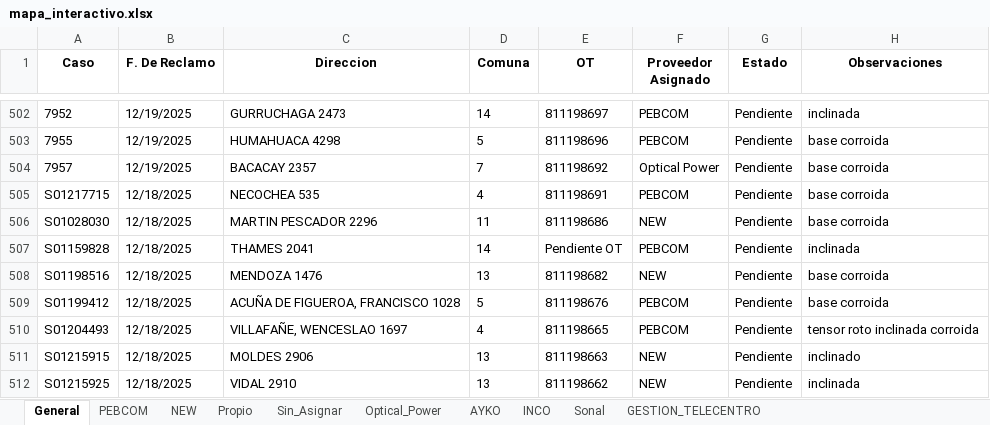
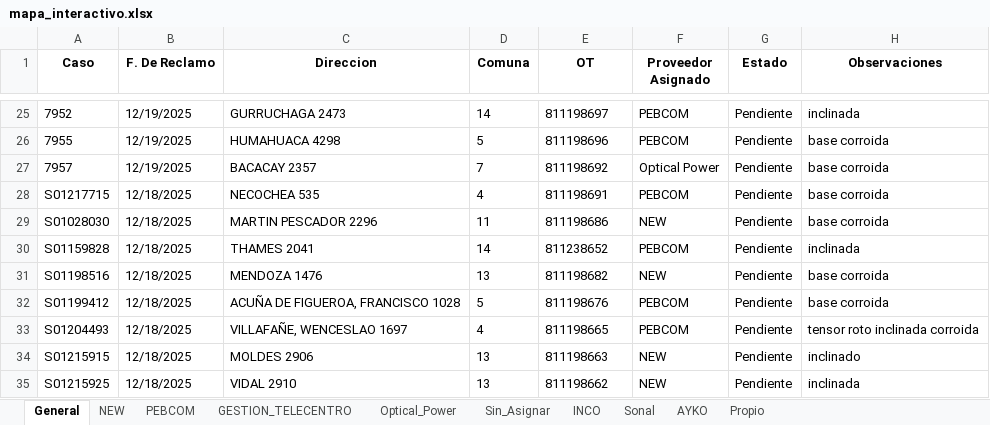
Before and after one commit to gestiondereclamosteco/pendientes_mantenimiento, an Excel workbook: mapa_interactivo.xlsx, sheet General, drawn as a sheet; only a part is shown, gaps mark what is left out; values as stored, in another font and other column widths than the file's, no borders; addresses are those after the commit; the diff covers the shown part only; the diff names each change by its address in the sheet, - before the commit and + after, or states it on an @@ line.

Commit message:
Actualizacion automatica del mapa (2025-12-26 16:42:03)

```diff
--- a/mapa_interactivo.xlsx (sheet General)
+++ b/mapa_interactivo.xlsx (sheet General)
@@ sheet tab order changed: General | NEW | PEBCOM | GESTION_TELECENTRO | Optical_Power | Sin_Asignar | INCO | Sonal | AYKO | Propio @@
-E30 (OT): Pendiente OT
+E30 (OT): 811238652
```
Also changed, not shown: 16 added rows, 8 removed rows, 472 moved rows and 76 edited cells elsewhere in this sheet, sheet PEBCOM, sheet NEW, sheet Optical_Power, sheet Sin_Asignar, sheet INCO, sheet AYKO, 2 more sheets, 1 other file.
